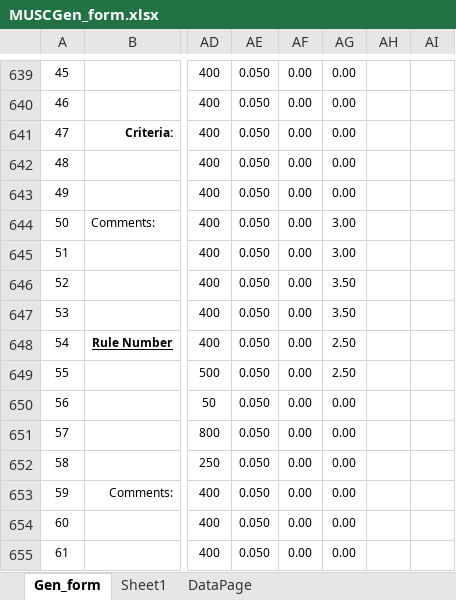
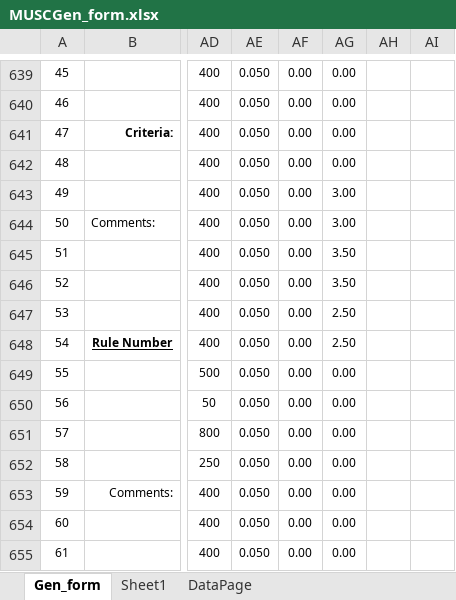
Before and after one commit to imabug/EquipTestingSpreadsheets, an Excel workbook: MUSCGen_form.xlsx, sheet Gen_form, drawn as a sheet; only a part is shown, gaps mark what is left out; values as stored, in another font and other column widths than the file's, no borders; charts and pictures and conditional formats not drawn; the diff names each change by its address in the sheet, - before the commit and + after, or states it on an @@ line.

Commit message:
Fix RTI data import section

```diff
--- a/MUSCGen_form.xlsx (sheet Gen_form)
+++ b/MUSCGen_form.xlsx (sheet Gen_form)
-AG643: 0.00
+AG643: 3.00
-AG645: 3.00
+AG645: 3.50
-AG647: 3.50
+AG647: 2.50
-AG649: 2.50
+AG649: 0.00
```
